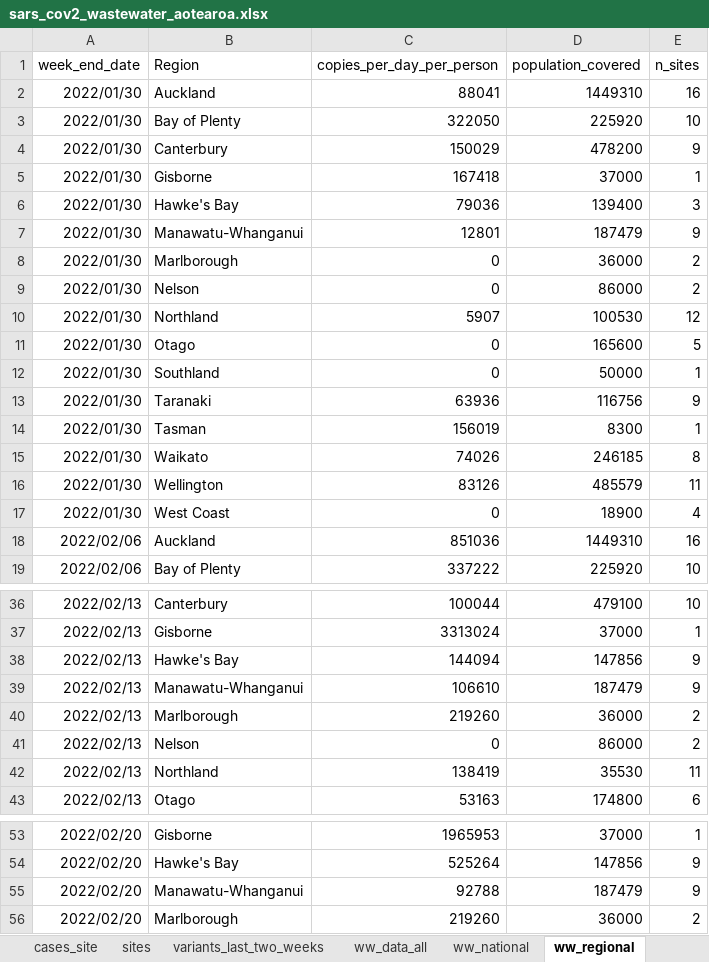
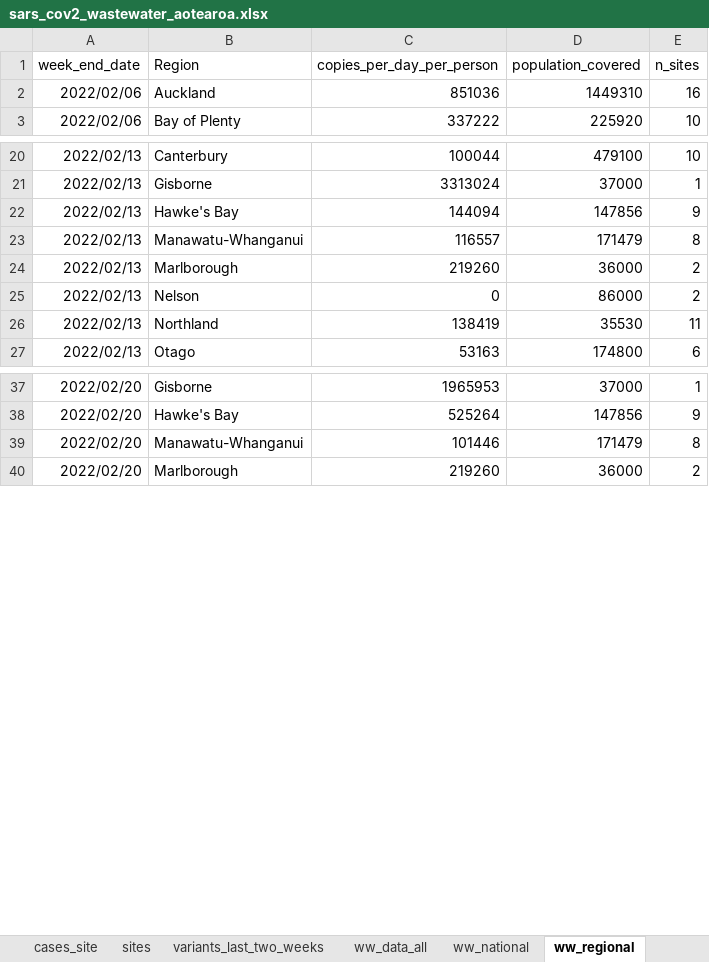
Before and after one commit to ESR-NZ/covid_in_wastewater, an Excel workbook: data/sars_cov2_wastewater_aotearoa.xlsx, sheet ww_regional, drawn as a sheet; only a part is shown, gaps mark what is left out; values as stored, in another font and other column widths than the file's, no borders; table styles not drawn; removed rows and columns are numbered as before the commit, all else as after; the diff covers the shown part only; the diff names each change by its address in the sheet, - before the commit and + after, or states it on an @@ line.

```diff
--- a/data/sars_cov2_wastewater_aotearoa.xlsx (sheet ww_regional)
+++ b/data/sars_cov2_wastewater_aotearoa.xlsx (sheet ww_regional)
-row 2: 2022/01/30 | Auckland | 88041 | 1449310 | 16
-row 3: 2022/01/30 | Bay of Plenty | 322050 | 225920 | 10
-row 4: 2022/01/30 | Canterbury | 150029 | 478200 | 9
-row 5: 2022/01/30 | Gisborne | 167418 | 37000 | 1
-row 6: 2022/01/30 | Hawke's Bay | 79036 | 139400 | 3
-row 7: 2022/01/30 | Manawatu-Whanganui | 12801 | 187479 | 9
-row 8: 2022/01/30 | Marlborough | 0 | 36000 | 2
-row 9: 2022/01/30 | Nelson | 0 | 86000 | 2
-row 10: 2022/01/30 | Northland | 5907 | 100530 | 12
-row 11: 2022/01/30 | Otago | 0 | 165600 | 5
-row 12: 2022/01/30 | Southland | 0 | 50000 | 1
-row 13: 2022/01/30 | Taranaki | 63936 | 116756 | 9
-row 14: 2022/01/30 | Tasman | 156019 | 8300 | 1
-row 15: 2022/01/30 | Waikato | 74026 | 246185 | 8
-row 16: 2022/01/30 | Wellington | 83126 | 485579 | 11
-row 17: 2022/01/30 | West Coast | 0 | 18900 | 4
-C23 (copies_per_day_per_person): 106610
+C23 (copies_per_day_per_person): 116557
-D23 (population_covered): 187479
+D23 (population_covered): 171479
-E23 (n_sites): 9
+E23 (n_sites): 8
-C39 (copies_per_day_per_person): 92788
+C39 (copies_per_day_per_person): 101446
-D39 (population_covered): 187479
+D39 (population_covered): 171479
-E39 (n_sites): 9
+E39 (n_sites): 8
```
Also changed, not shown: 15 added rows and 23 edited cells elsewhere in this sheet, sheet ww_data_all, sheet ww_site, sheet cases_site, sheet cases_regional, sheet variants_last_two_weeks, sheet ww_national, 2 more sheets, 9 other files.
